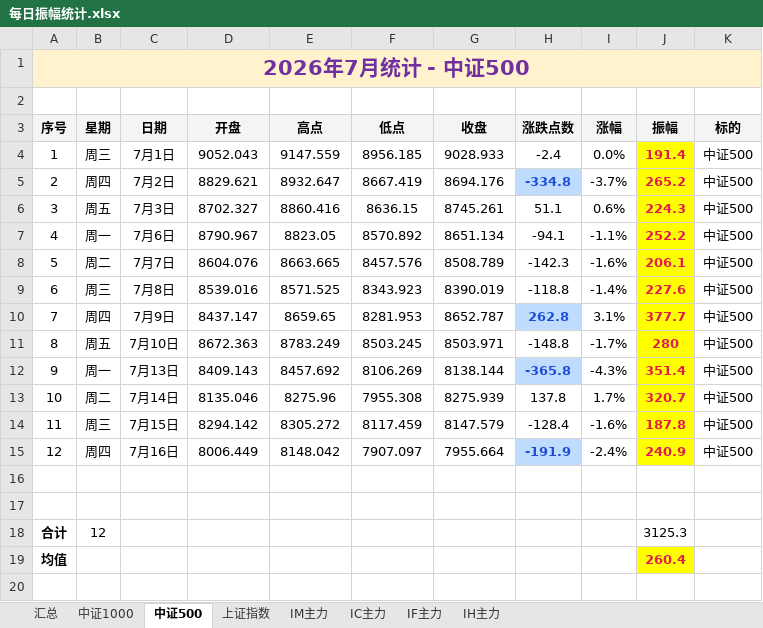
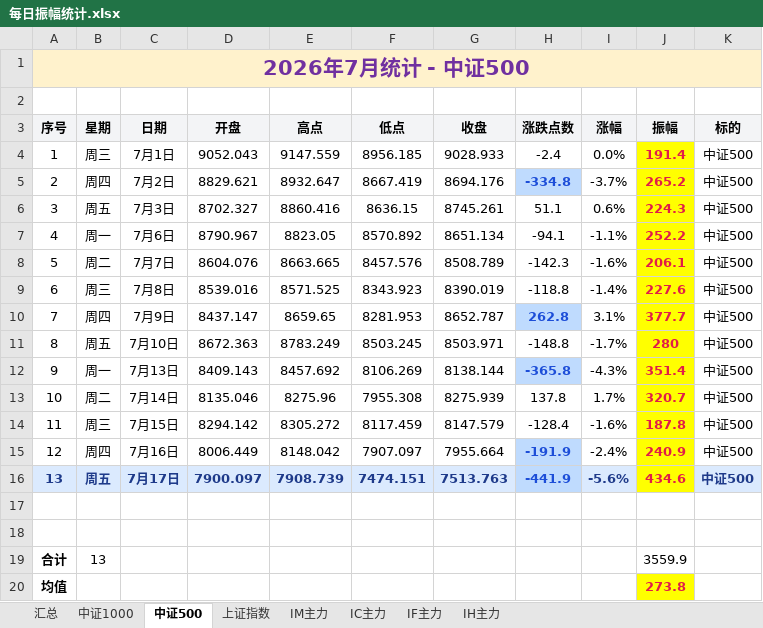
Before and after one commit to iputao-design/futures-amplitude-web, an Excel workbook: 每日振幅统计.xlsx, sheet 中证500, drawn as a sheet; values as stored, in another font and other column widths than the file's, no borders; removed rows and columns are numbered as before the commit, all else as after; the diff names each change by its address in the sheet, - before the commit and + after, or states it on an @@ line.

```diff
--- a/每日振幅统计.xlsx (sheet 中证500)
+++ b/每日振幅统计.xlsx (sheet 中证500)
+row 16: 13 | 周五 | 7月17日 | 7900.097 | 7908.739 | 7474.151 | 7513.763 | -441.9 | -5.6% | 434.6 | 中证500
-row 18: 合计 | 12 |  |  |  |  |  |  |  | 3125.3
+row 19: 合计 | 13 |  |  |  |  |  |  |  | 3559.9
-J20 (振幅): 260.4
+J20 (振幅): 273.8
```
Also changed, not shown: sheet 汇总, sheet IM主力, sheet 中证1000, sheet 上证指数, 每日振幅统计_2026.xlsx, 5 other files.
